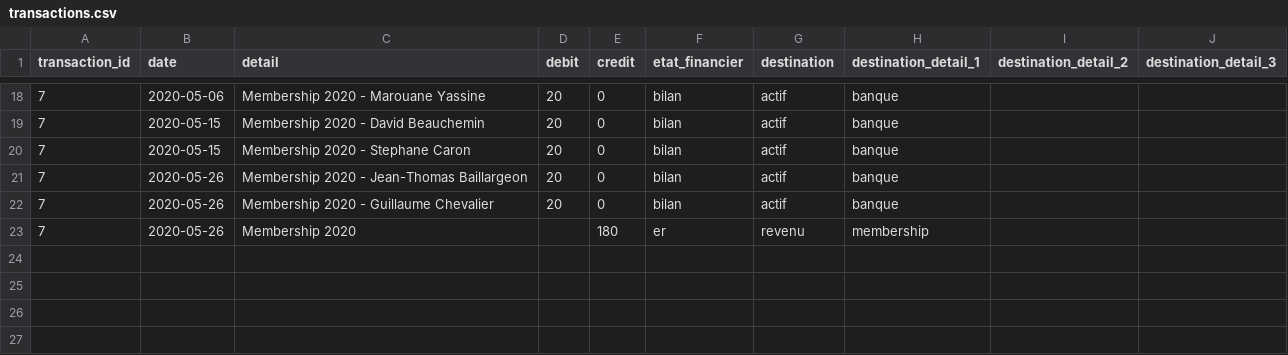
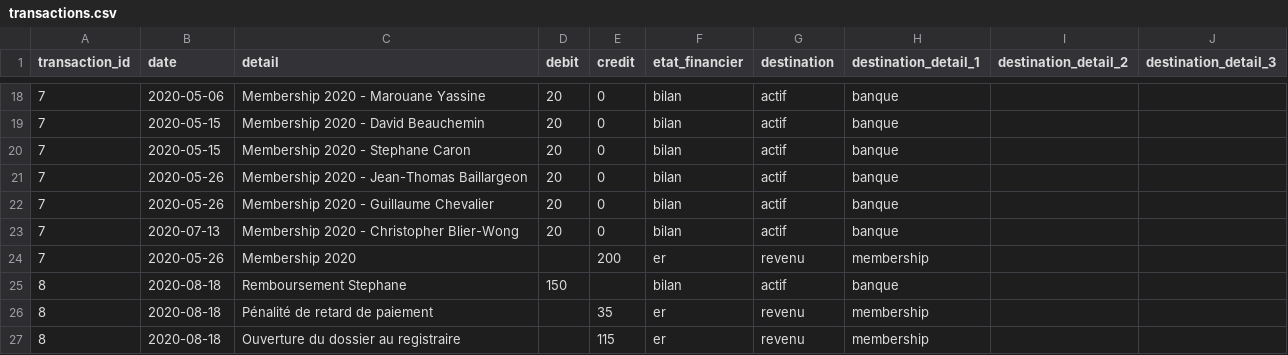
Before and after one commit to dot-layer/accounting, a CSV file: transactions.csv, drawn as a sheet; only a part is shown, gaps mark what is left out.

Commit message:
comptabilité complété

```diff
--- a/transactions.csv
+++ b/transactions.csv
@@ -22,2 +22,6 @@ transaction_id,date,detail,debit,credit,etat_financier,destination,destination_d
 7,2020-05-26,Membership 2020 - Guillaume Chevalier,20,0,bilan,actif,banque,,
-7,2020-05-26,Membership 2020,,180,er,revenu,membership,,
+7,2020-07-13,Membership 2020 - Christopher Blier-Wong,20,0,bilan,actif,banque,,
+7,2020-05-26,Membership 2020,,200,er,revenu,membership,,
+8,2020-08-18,Remboursement Stephane,150,,bilan,actif,banque,,
+8,2020-08-18,Pénalité de retard de paiement,,35,er,revenu,membership,,
+8,2020-08-18,Ouverture du dossier au registraire,,115,er,revenu,membership,,
```
